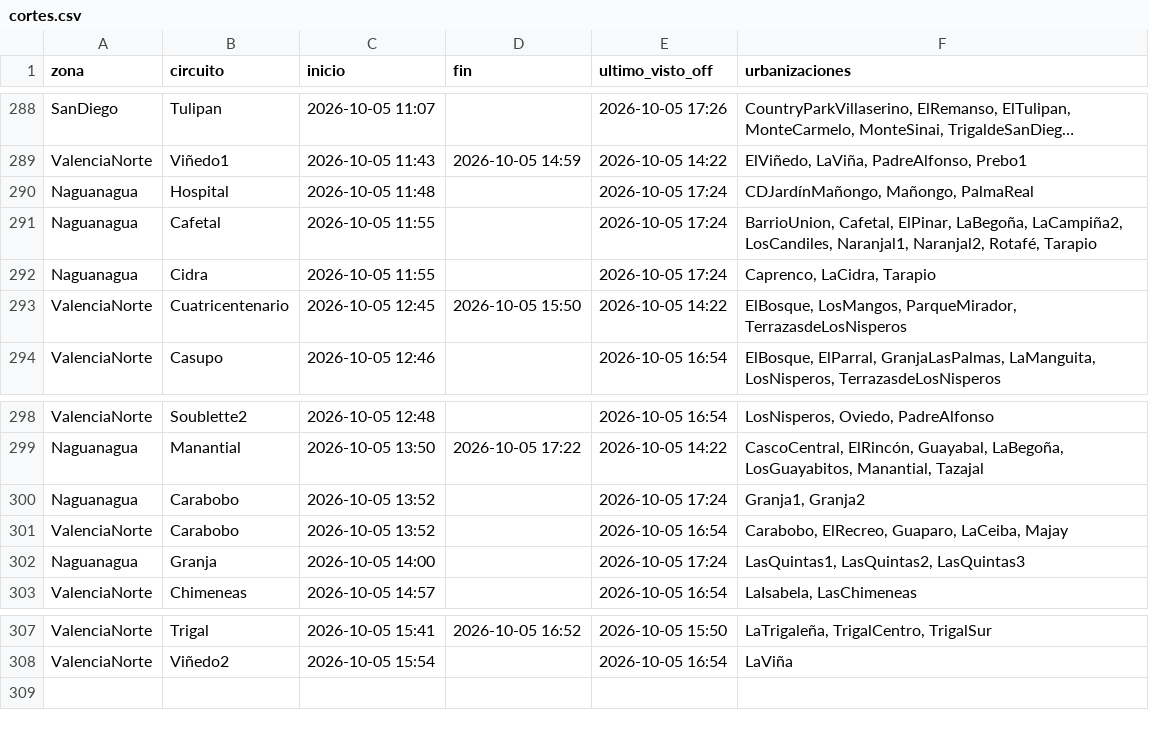
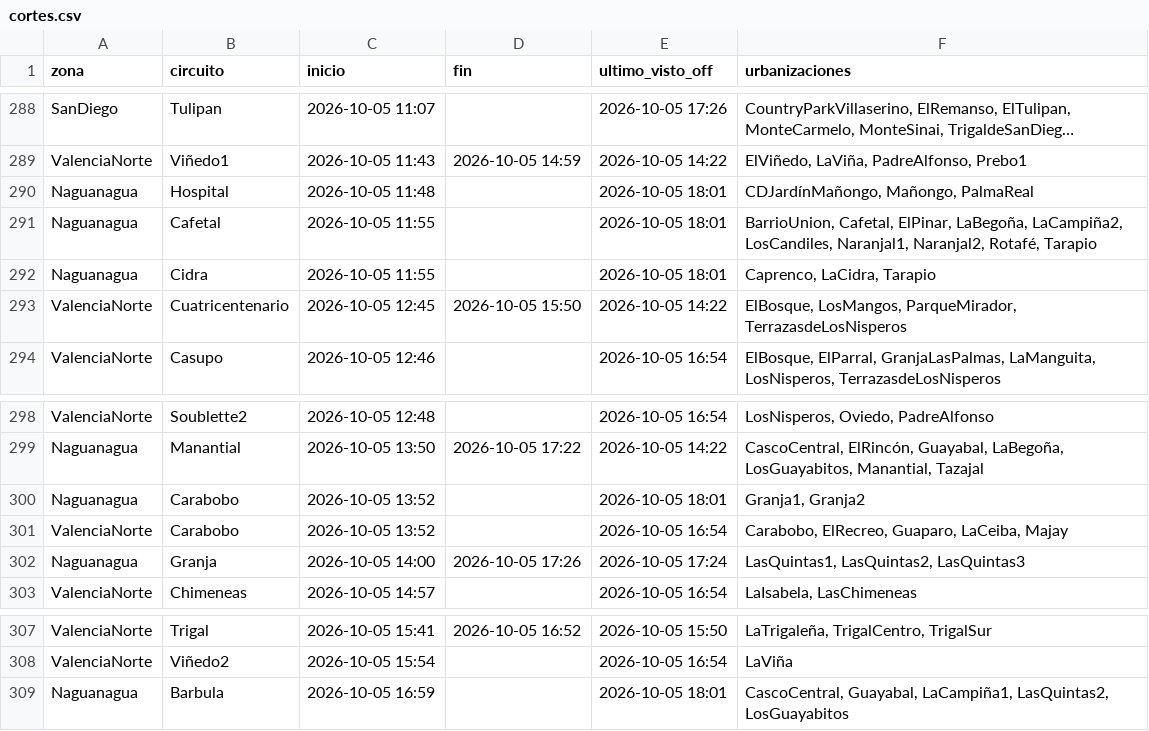
Before and after one commit to ricardotester12-glitch/cortes-luz-valencia, a CSV file: data/cortes.csv, drawn as a sheet; only a part is shown, gaps mark what is left out; long unchanged cells end in …; the diff names each change by its address in the sheet, - before the commit and + after, or states it on an @@ line.

```diff
--- a/data/cortes.csv
+++ b/data/cortes.csv
-E290:E292 (ultimo_visto_off): 2026-10-05 17:24
+E290:E292 (ultimo_visto_off): 2026-10-05 18:01
-E300 (ultimo_visto_off): 2026-10-05 17:24
+E300 (ultimo_visto_off): 2026-10-05 18:01
-D302 (fin): (empty)
+D302 (fin): 2026-10-05 17:26
+row 309: Naguanagua | Barbula | 2026-10-05 16:59 |  | 2026-10-05 18:01 | CascoCentral, Guayabal, LaCampiña1, LasQuintas2, LosGuayabitos
```
Also changed, not shown: data/reportes.csv, 1 other file.
